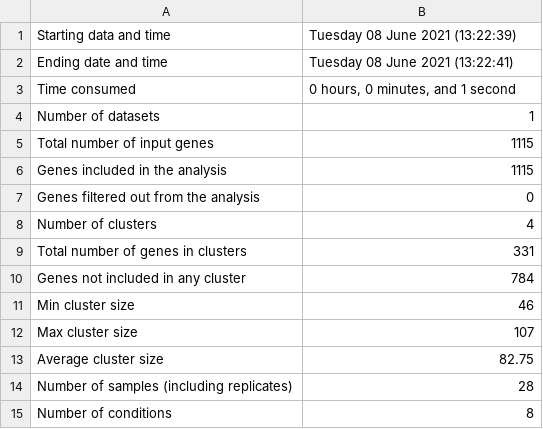
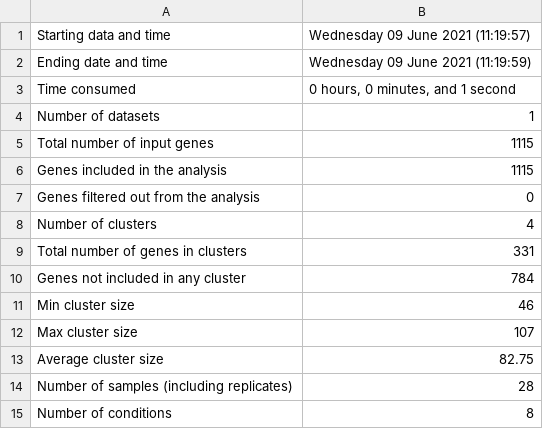
Before and after one commit to Robaina/Dokdonia, a TSV file: Results/CLUSTER_DE_GENES_NOT_ASSIGNED/Summary.tsv, drawn as a sheet.

```diff
--- a/Results/CLUSTER_DE_GENES_NOT_ASSIGNED/Summary.tsv
+++ b/Results/CLUSTER_DE_GENES_NOT_ASSIGNED/Summary.tsv
@@ -1,3 +1,3 @@
-Starting data and time	Tuesday 08 June 2021 (13:22:39)
-Ending date and time	Tuesday 08 June 2021 (13:22:41)
+Starting data and time	Wednesday 09 June 2021 (11:19:57)
+Ending date and time	Wednesday 09 June 2021 (11:19:59)
 Time consumed	0 hours, 0 minutes, and 1 second
```
Also changed, not shown: Results/CLUSTER_DE_GENES/Summary.tsv, 6 other files.
